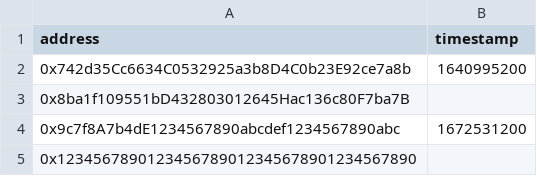
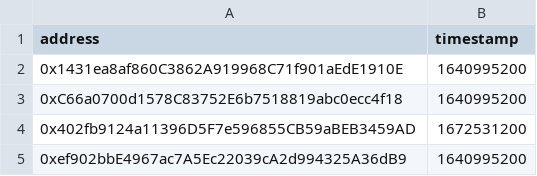
Before and after one commit to hackdays-io/toban, a CSV file: pkgs/contract/data/example-wearers.csv, drawn as a sheet.

```diff
--- a/pkgs/contract/data/example-wearers.csv
+++ b/pkgs/contract/data/example-wearers.csv
@@ -1,5 +1,5 @@
 address,timestamp
-0x742d35Cc6634C0532925a3b8D4C0b23E92ce7a8b,1640995200
-0x8ba1f109551bD432803012645Hac136c80F7ba7B,
-0x9c7f8A7b4dE1234567890abcdef1234567890abc,1672531200
-0x1234567890123456789012345678901234567890,
+0x1431ea8af860C3862A919968C71f901aEdE1910E,1640995200
+0xC66a0700d1578C83752E6b7518819abc0ecc4f18, 1640995200
+0x402fb9124a11396D5F7e596855CB59aBEB3459AD,1672531200
+0xef902bbE4967ac7A5Ec22039cA2d994325A36dB9, 1640995200
```
Also changed, not shown: 6 other files.
